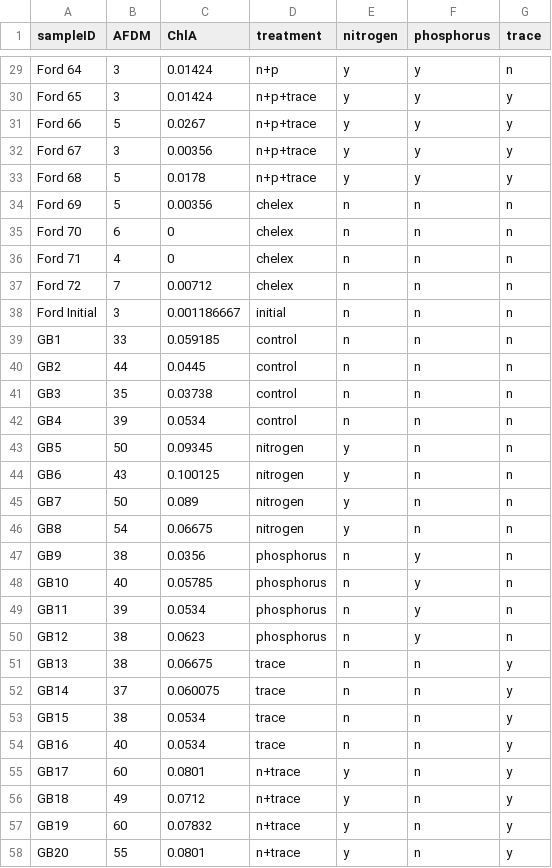
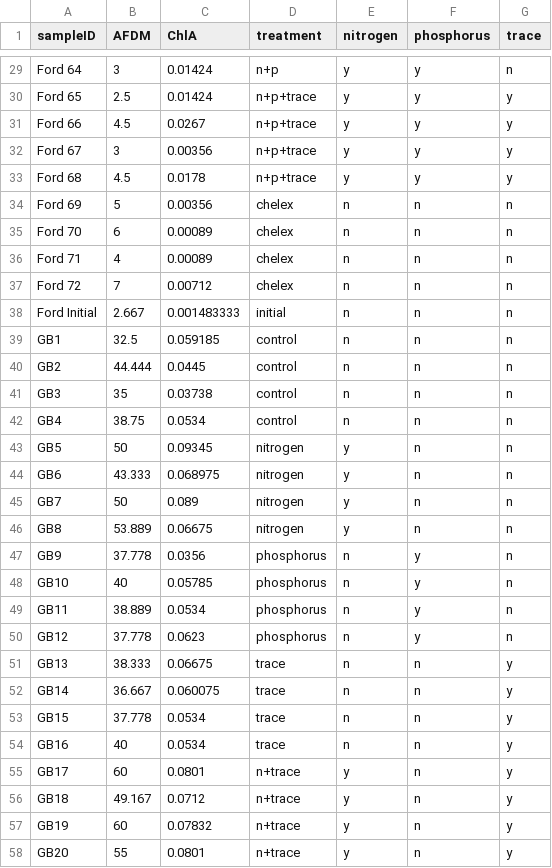
Before and after one commit to ccosgro1/algalanalysis, a CSV file: AFDM:ChlA/Compiled Meso Data.csv, drawn as a sheet; only a part is shown, gaps mark what is left out; the diff covers the shown part only; the diff names each change by its address in the sheet, - before the commit and + after, or states it on an @@ line.

```diff
--- a/AFDM:ChlA/Compiled Meso Data.csv
+++ b/AFDM:ChlA/Compiled Meso Data.csv
-B30 (AFDM): 3
+B30 (AFDM): 2.5
-B31 (AFDM): 5
+B31 (AFDM): 4.5
-B33 (AFDM): 5
+B33 (AFDM): 4.5
-C35:C36 (ChlA): 0
+C35:C36 (ChlA): 0.00089
-B38 (AFDM): 3
+B38 (AFDM): 2.667
-C38 (ChlA): 0.001186667
+C38 (ChlA): 0.001483333
-B39 (AFDM): 33
+B39 (AFDM): 32.5
-B40 (AFDM): 44
+B40 (AFDM): 44.444
-B42 (AFDM): 39
+B42 (AFDM): 38.75
-B44 (AFDM): 43
+B44 (AFDM): 43.333
-C44 (ChlA): 0.100125
+C44 (ChlA): 0.068975
-B46 (AFDM): 54
+B46 (AFDM): 53.889
-B47 (AFDM): 38
+B47 (AFDM): 37.778
-B49 (AFDM): 39
+B49 (AFDM): 38.889
-B50 (AFDM): 38
+B50 (AFDM): 37.778
-B51 (AFDM): 38
+B51 (AFDM): 38.333
-B52 (AFDM): 37
+B52 (AFDM): 36.667
-B53 (AFDM): 38
+B53 (AFDM): 37.778
-B56 (AFDM): 49
+B56 (AFDM): 49.167
```
Also changed, not shown: 45 edited cells elsewhere in this file, 9 other files.
